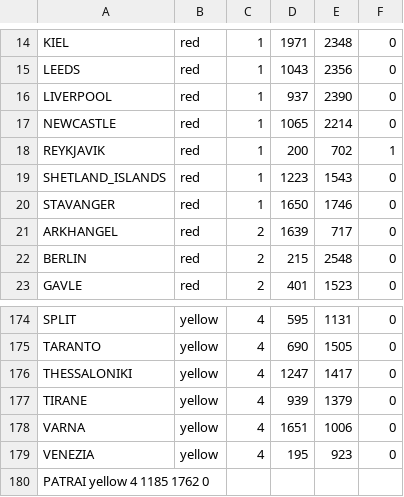
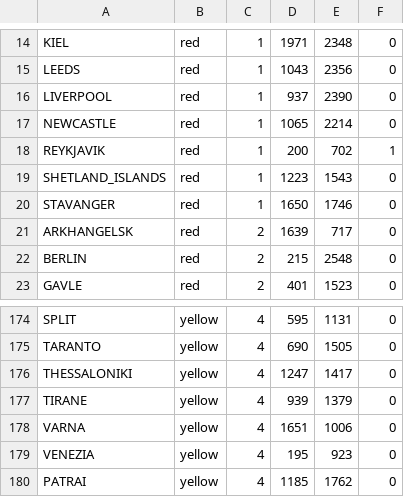
Before and after one commit to yangbrian/JourneyThroughEurope, a CSV file: data/jteCities.csv, drawn as a sheet; only a part is shown, gaps mark what is left out; removed rows and columns are numbered as before the commit, all else as after; the diff names each change by its address in the sheet, - before the commit and + after, or states it on an @@ line.

```diff
--- a/data/jteCities.csv
+++ b/data/jteCities.csv
-A21: ARKHANGEL
+A21: ARKHANGELSK
-row 180: PATRAI yellow 4 1185 1762 0
+row 180: PATRAI | yellow | 4 | 1185 | 1762 | 0
```
Also changed, not shown: data/cityNeighbors.csv, 2 other files.
